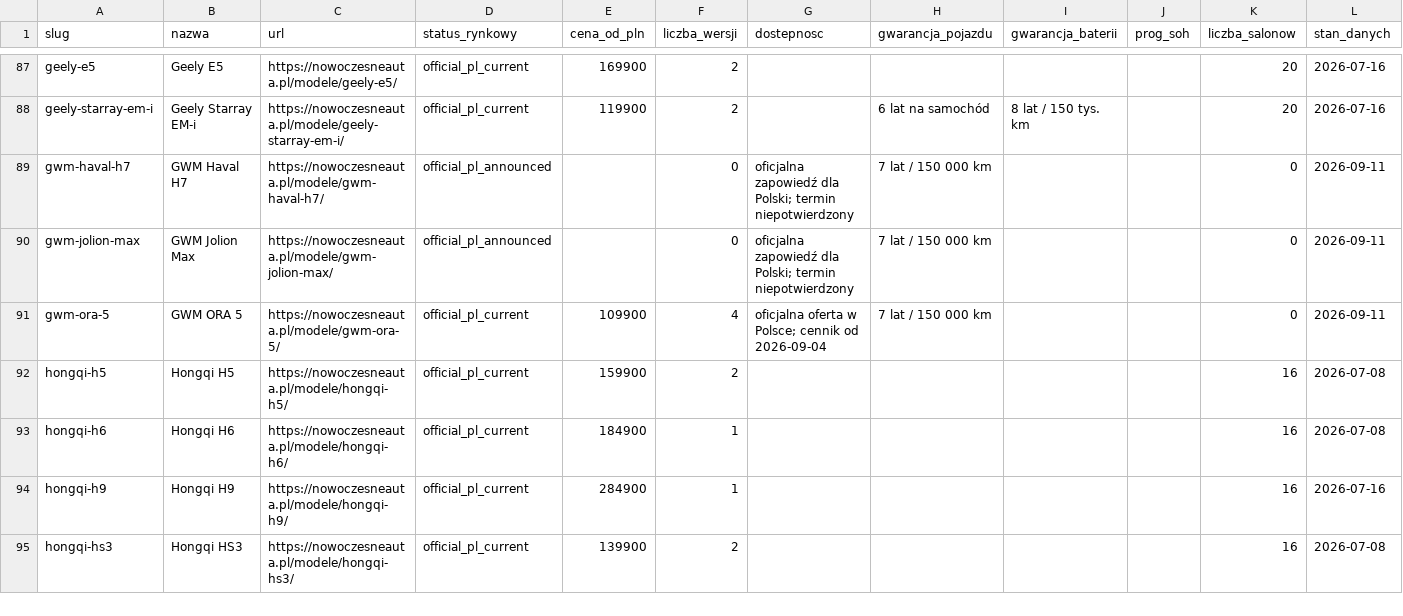
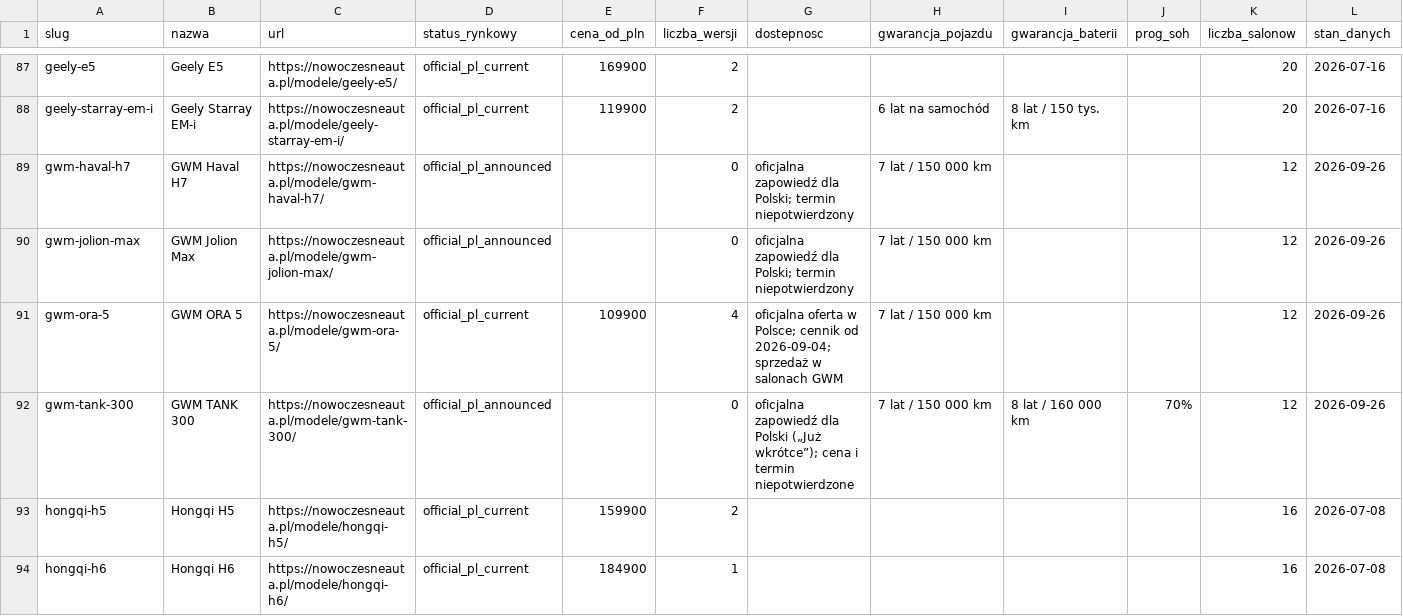
Before and after one commit to mabochenek/nowoczesneauta-dane, a CSV file: data/modele.csv, drawn as a sheet; only a part is shown, gaps mark what is left out; the shorter side is filled out with more unchanged rows.

```diff
--- a/data/modele.csv
+++ b/data/modele.csv
@@ -88,5 +88,6 @@ geely-e5,Geely E5,https://nowoczesneauta.pl/modele/geely-e5/,official_pl_current
 geely-starray-em-i,Geely Starray EM-i,https://nowoczesneauta.pl/modele/geely-starray-em-i/,official_pl_current,119900,2,,6 lat na samochód,8 lat / 150 tys. km,,20,2026-07-16
-gwm-haval-h7,GWM Haval H7,https://nowoczesneauta.pl/modele/gwm-haval-h7/,official_pl_announced,,0,oficjalna zapowiedź dla Polski; termin niepotwierdzony,7 lat / 150 000 km,,,0,2026-09-11
-gwm-jolion-max,GWM Jolion Max,https://nowoczesneauta.pl/modele/gwm-jolion-max/,official_pl_announced,,0,oficjalna zapowiedź dla Polski; termin niepotwierdzony,7 lat / 150 000 km,,,0,2026-09-11
-gwm-ora-5,GWM ORA 5,https://nowoczesneauta.pl/modele/gwm-ora-5/,official_pl_current,109900,4,oficjalna oferta w Polsce; cennik od 2026-09-04,7 lat / 150 000 km,,,0,2026-09-11
+gwm-haval-h7,GWM Haval H7,https://nowoczesneauta.pl/modele/gwm-haval-h7/,official_pl_announced,,0,oficjalna zapowiedź dla Polski; termin niepotwierdzony,7 lat / 150 000 km,,,12,2026-09-26
+gwm-jolion-max,GWM Jolion Max,https://nowoczesneauta.pl/modele/gwm-jolion-max/,official_pl_announced,,0,oficjalna zapowiedź dla Polski; termin niepotwierdzony,7 lat / 150 000 km,,,12,2026-09-26
+gwm-ora-5,GWM ORA 5,https://nowoczesneauta.pl/modele/gwm-ora-5/,official_pl_current,109900,4,oficjalna oferta w Polsce; cennik od 2026-09-04; sprzedaż w salonach GWM,7 lat / 150 000 km,,,12,2026-09-26
+gwm-tank-300,GWM TANK 300,https://nowoczesneauta.pl/modele/gwm-tank-300/,official_pl_announced,,0,oficjalna zapowiedź dla Polski („Już wkrótce”); cena i termin niepotwierdzone,7 lat / 150 000 km,8 lat / 160 000 km,70%,12,2026-09-26
 hongqi-h5,Hongqi H5,https://nowoczesneauta.pl/modele/hongqi-h5/,official_pl_current,159900,2,,,,,16,2026-07-08
```
Also changed, not shown: data/zmiany.csv, 2 other files.
